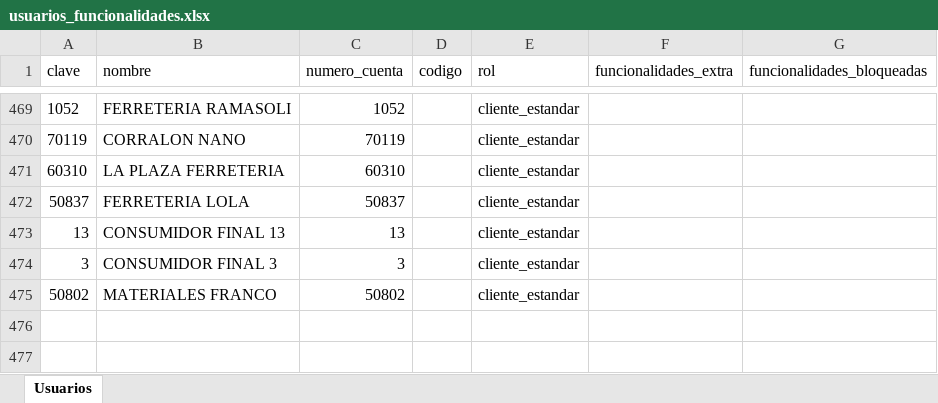
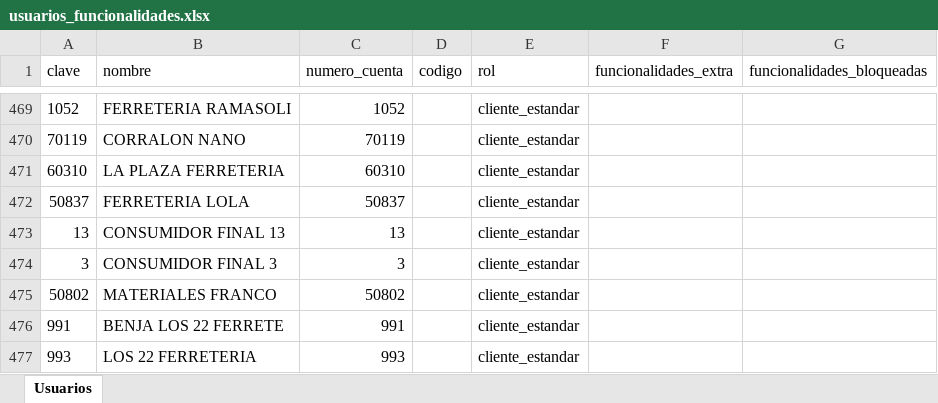
Before and after one commit to ferremax-cat/pinterest-f, an Excel workbook: excel/usuarios_funcionalidades.xlsx, sheet Usuarios, drawn as a sheet; only a part is shown, gaps mark what is left out; values as stored, in another font and other column widths than the file's, no borders; the diff names each change by its address in the sheet, - before the commit and + after, or states it on an @@ line.

```diff
--- a/excel/usuarios_funcionalidades.xlsx (sheet Usuarios)
+++ b/excel/usuarios_funcionalidades.xlsx (sheet Usuarios)
+row 476: 991 | BENJA LOS 22 FERRETE | 991 |  | cliente_estandar
+row 477: 993 | LOS 22 FERRETERIA | 993 |  | cliente_estandar
```
Also changed, not shown: excel/GRUPOS_CLIENTES.xlsx, excel/clientes_finanzas.xlsx, 5 other files.
